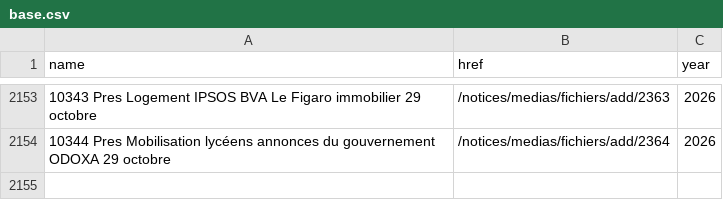
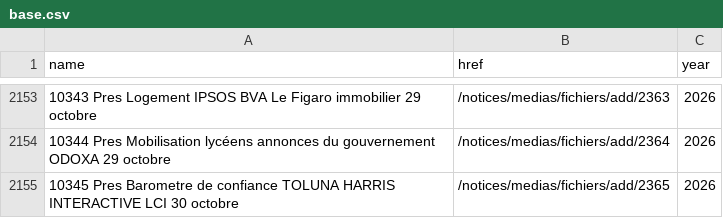
Before and after one commit to nsppolls/sondages-commission-index, a CSV file: base.csv, drawn as a sheet; only a part is shown, gaps mark what is left out; the diff names each change by its address in the sheet, - before the commit and + after, or states it on an @@ line.

```diff
--- a/base.csv
+++ b/base.csv
+row 2155: 10345 Pres Barometre de confiance TOLUNA HARRIS INTERACTIVE LCI 30 octobre | /notices/medias/fichiers/add/2365 | 2026
```
Also changed, not shown: files.csv, 2 other files.
